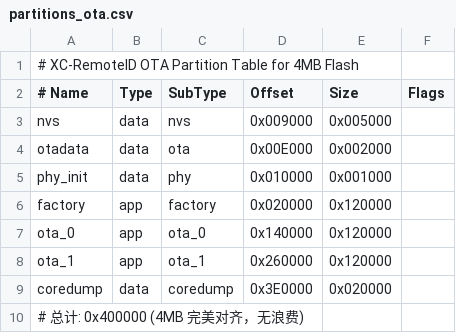
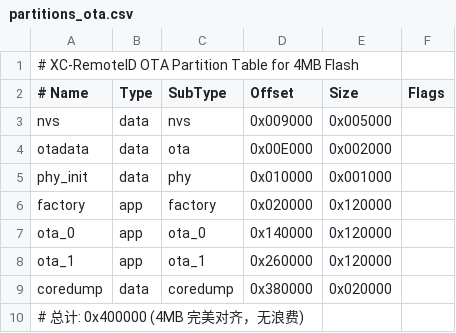
Before and after one commit to luolitao/XC-RemoteID-main, a CSV file: partitions_ota.csv, drawn as a sheet.

```diff
--- a/partitions_ota.csv
+++ b/partitions_ota.csv
@@ -8,3 +8,3 @@ ota_0,       app,  ota_0,    0x140000, 0x120000,
 ota_1,       app,  ota_1,    0x260000, 0x120000,
-coredump,    data, coredump, 0x3E0000, 0x020000,
+coredump,    data, coredump, 0x380000, 0x020000,
 # 总计: 0x400000 (4MB 完美对齐，无浪费)
```
Also changed, not shown: 10 other files.
